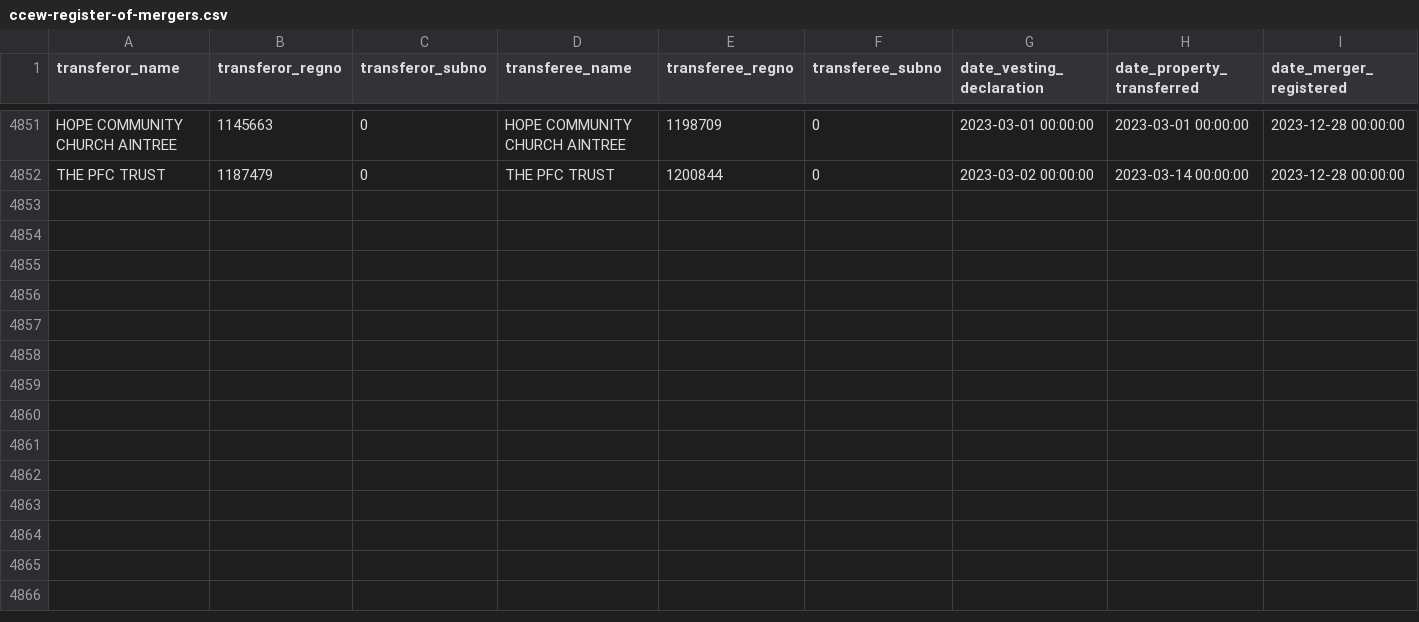
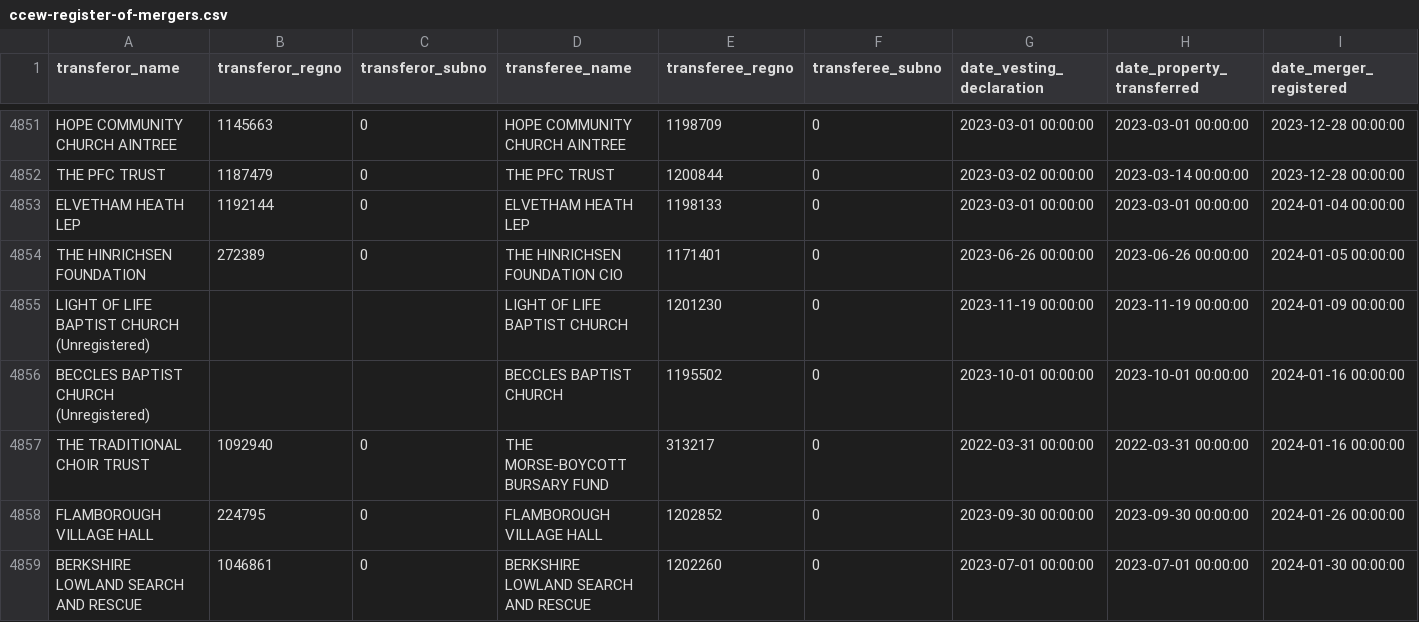
Before and after one commit to drkane/charity-lookups, a CSV file: ccew-register-of-mergers.csv, drawn as a sheet; only a part is shown, gaps mark what is left out; the diff names each change by its address in the sheet, - before the commit and + after, or states it on an @@ line.

```diff
--- a/ccew-register-of-mergers.csv
+++ b/ccew-register-of-mergers.csv
+row 4853: ELVETHAM HEATH LEP | 1192144 | 0 | ELVETHAM HEATH LEP | 1198133 | 0 | 2023-03-01 00:00:00 | 2023-03-01 00:00:00 | 2024-01-04 00:00:00
+row 4854: THE HINRICHSEN FOUNDATION | 272389 | 0 | THE HINRICHSEN FOUNDATION CIO | 1171401 | 0 | 2023-06-26 00:00:00 | 2023-06-26 00:00:00 | 2024-01-05 00:00:00
+row 4855: LIGHT OF LIFE BAPTIST CHURCH (Unregistered) |  |  | LIGHT OF LIFE BAPTIST CHURCH | 1201230 | 0 | 2023-11-19 00:00:00 | 2023-11-19 00:00:00 | 2024-01-09 00:00:00
+row 4856: BECCLES BAPTIST CHURCH (Unregistered) |  |  | BECCLES BAPTIST CHURCH | 1195502 | 0 | 2023-10-01 00:00:00 | 2023-10-01 00:00:00 | 2024-01-16 00:00:00
+row 4857: THE TRADITIONAL CHOIR TRUST | 1092940 | 0 | THE MORSE-BOYCOTT BURSARY FUND | 313217 | 0 | 2022-03-31 00:00:00 | 2022-03-31 00:00:00 | 2024-01-16 00:00:00
+row 4858: FLAMBOROUGH VILLAGE HALL | 224795 | 0 | FLAMBOROUGH VILLAGE HALL | 1202852 | 0 | 2023-09-30 00:00:00 | 2023-09-30 00:00:00 | 2024-01-26 00:00:00
+row 4859: BERKSHIRE LOWLAND SEARCH AND RESCUE | 1046861 | 0 | BERKSHIRE LOWLAND SEARCH AND RESCUE | 1202260 | 0 | 2023-07-01 00:00:00 | 2023-07-01 00:00:00 | 2024-01-30 00:00:00
```
Also changed, not shown: charity-reregistrations.csv.
